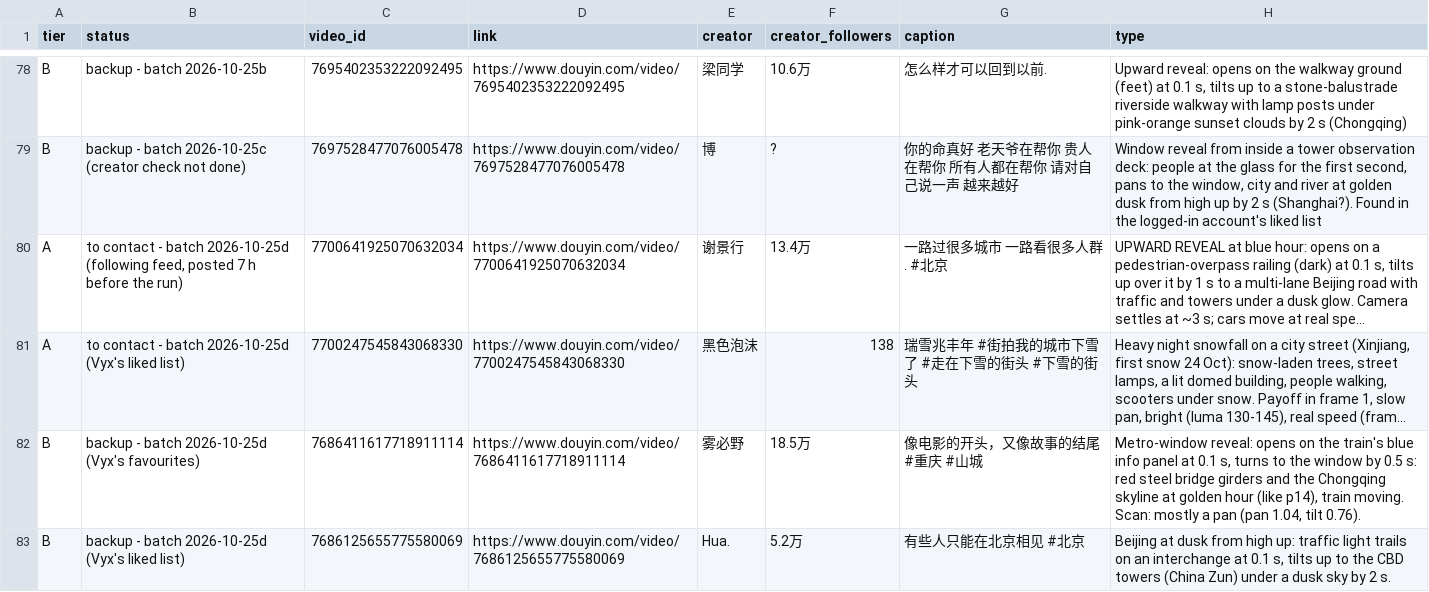
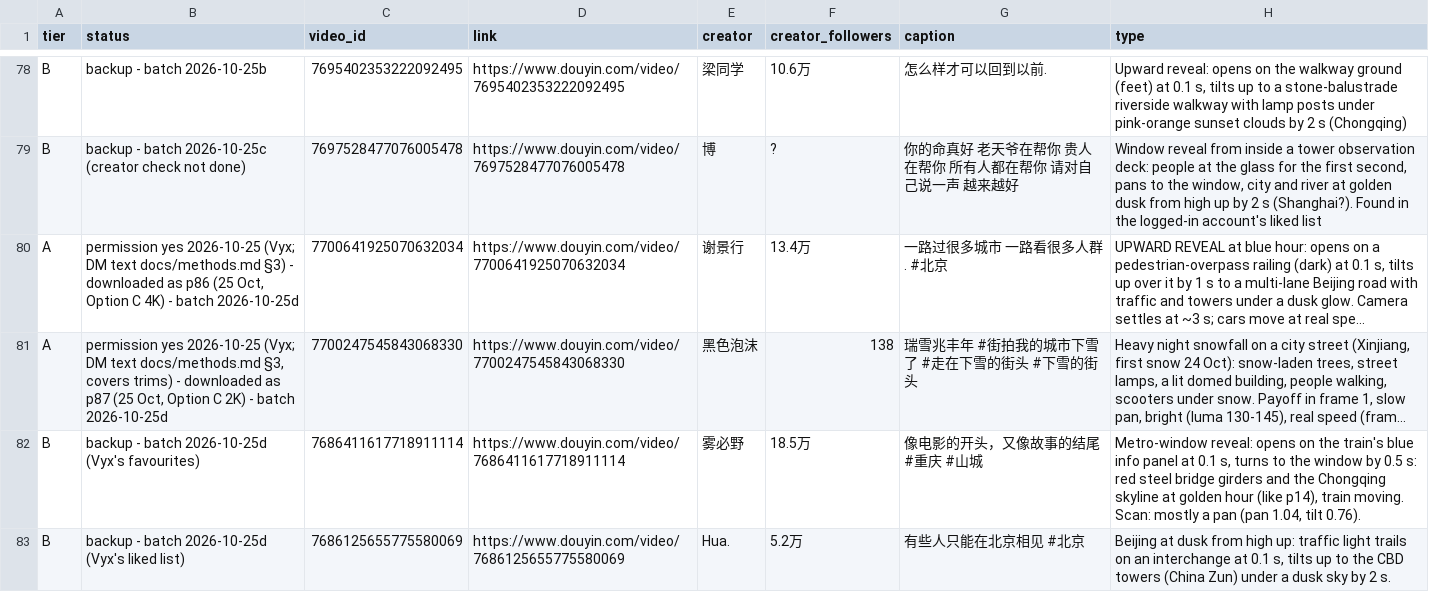
Before and after one commit to nobleskele-eng/Cheques, a CSV file: library/library.csv, drawn as a sheet; only a part is shown, gaps mark what is left out; long unchanged cells end in …; the diff names each change by its address in the sheet, - before the commit and + after, or states it on an @@ line.

```diff
--- a/library/library.csv
+++ b/library/library.csv
-B80 (status): to contact - batch 2026-10-25d (following feed, posted 7 h before the run)
+B80 (status): permission yes 2026-10-25 (Vyx; DM text docs/methods.md §3) - downloaded as p86 (25 Oct, Option C 4K) - batch 2026-10-25d
-B81 (status): to contact - batch 2026-10-25d (Vyx's liked list)
+B81 (status): permission yes 2026-10-25 (Vyx; DM text docs/methods.md §3, covers trims) - downloaded as p87 (25 Oct, Option C 2K) - batch 2026-10-25d
```
Also changed, not shown: log.csv, 2 other files.
